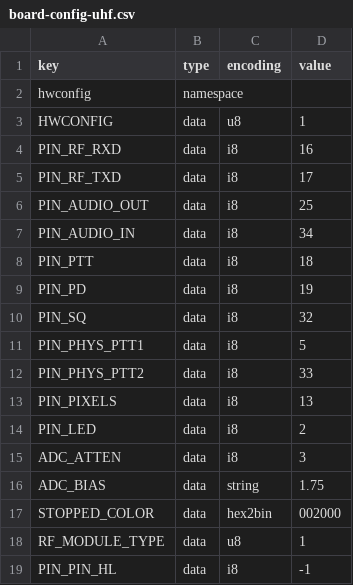
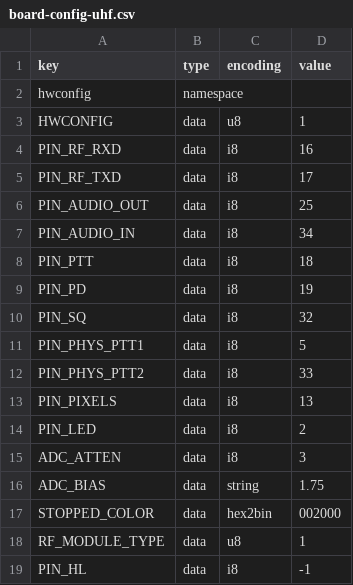
Before and after one commit to VanceVagell/kv4p-ht, a CSV file: pcb/v1.5/board-config-uhf.csv, drawn as a sheet.

```diff
--- a/pcb/v1.5/board-config-uhf.csv
+++ b/pcb/v1.5/board-config-uhf.csv
@@ -18,2 +18,2 @@ STOPPED_COLOR,data,hex2bin,002000
 RF_MODULE_TYPE,data,u8,1
-PIN_PIN_HL,data,i8,-1
+PIN_HL,data,i8,-1
```
Also changed, not shown: pcb/v1.5/board-config-vhf.csv, pcb/v2.0c/board-config-vhf.csv, 3 other files.
